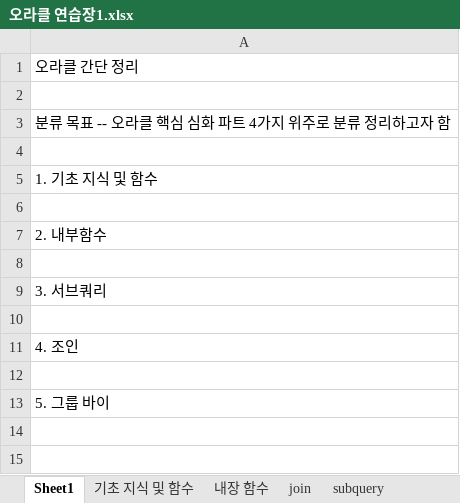
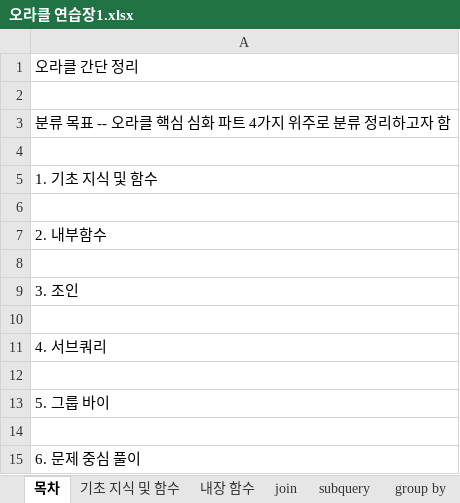
Before and after one commit to hyeonjun-choi/oracle, an Excel workbook: 오라클/오라클 연습장1.xlsx, sheet 목차, drawn as a sheet; values as stored, in another font and other column widths than the file's, no borders; the diff names each change by its address in the sheet, - before the commit and + after, or states it on an @@ line.

```diff
--- a/오라클/오라클 연습장1.xlsx (sheet 목차)
+++ b/오라클/오라클 연습장1.xlsx (sheet 목차)
-sheet tab: Sheet1
+sheet tab: 목차
-A9: 3. 서브쿼리
+A9: 3. 조인
-A11: 4. 조인
+A11: 4. 서브쿼리
+row 14: (empty)
+row 15: 6. 문제 중심 풀이
```
Also changed, not shown: sheet join, sheet subquery, other sheet tabs, 6 other files.
